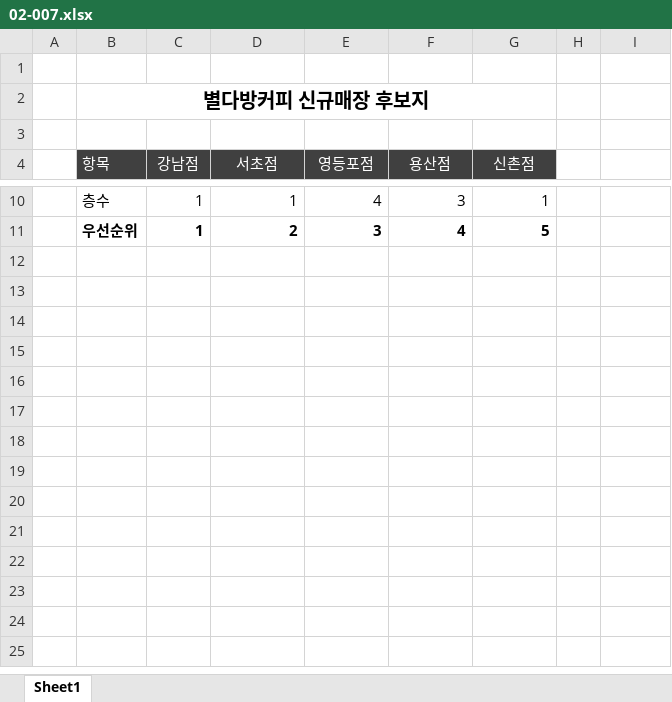
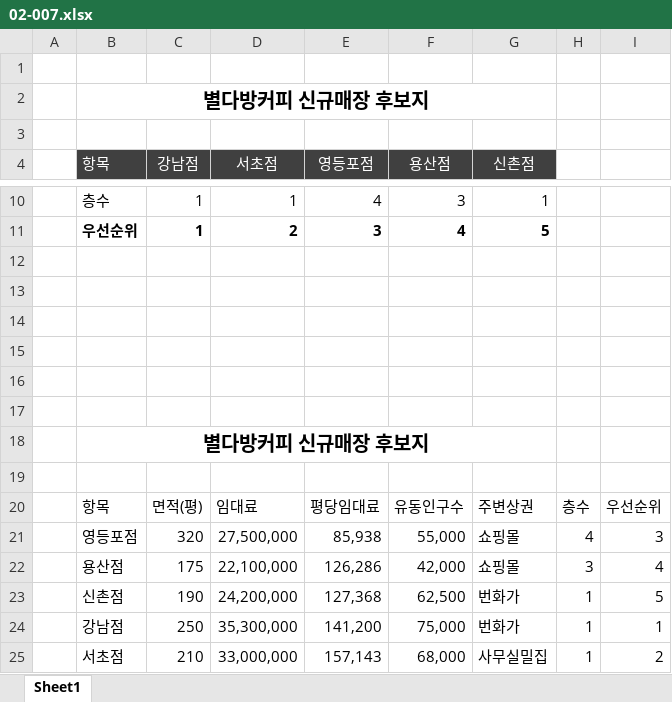
Before and after one commit to Hwangtaehun/excel, an Excel workbook: 실무_엑셀_예제_파일/Chapter02/02-007.xlsx, sheet Sheet1, drawn as a sheet; only a part is shown, gaps mark what is left out; values as stored, in another font and other column widths than the file's, no borders; the diff names each change by its address in the sheet, - before the commit and + after, or states it on an @@ line.

```diff
--- a/실무_엑셀_예제_파일/Chapter02/02-007.xlsx (sheet Sheet1)
+++ b/실무_엑셀_예제_파일/Chapter02/02-007.xlsx (sheet Sheet1)
+row 12: (empty)
+row 13: (empty)
+row 14: (empty)
+row 15: (empty)
+row 16: (empty)
+row 17: (empty)
+row 18:  | 별다방커피 신규매장 후보지
+row 19: (empty)
+row 20:  | 항목 | 면적(평) | 임대료 | 평당임대료 | 유동인구수 | 주변상권 | 층수 | 우선순위
+row 21:  | 영등포점 | 320 | 27,500,000 | 85,938 | 55,000 | 쇼핑몰 | 4 | 3
+row 22:  | 용산점 | 175 | 22,100,000 | 126,286 | 42,000 | 쇼핑몰 | 3 | 4
+row 23:  | 신촌점 | 190 | 24,200,000 | 127,368 | 62,500 | 번화가 | 1 | 5
+row 24:  | 강남점 | 250 | 35,300,000 | 141,200 | 75,000 | 번화가 | 1 | 1
+row 25:  | 서초점 | 210 | 33,000,000 | 157,143 | 68,000 | 사무실밀집 | 1 | 2
```
Also changed, not shown: 실무_엑셀_예제_파일/Chapter02/02-004.xlsx, 실무_엑셀_예제_파일/Chapter02/02-005.xlsx, 3 other files.
